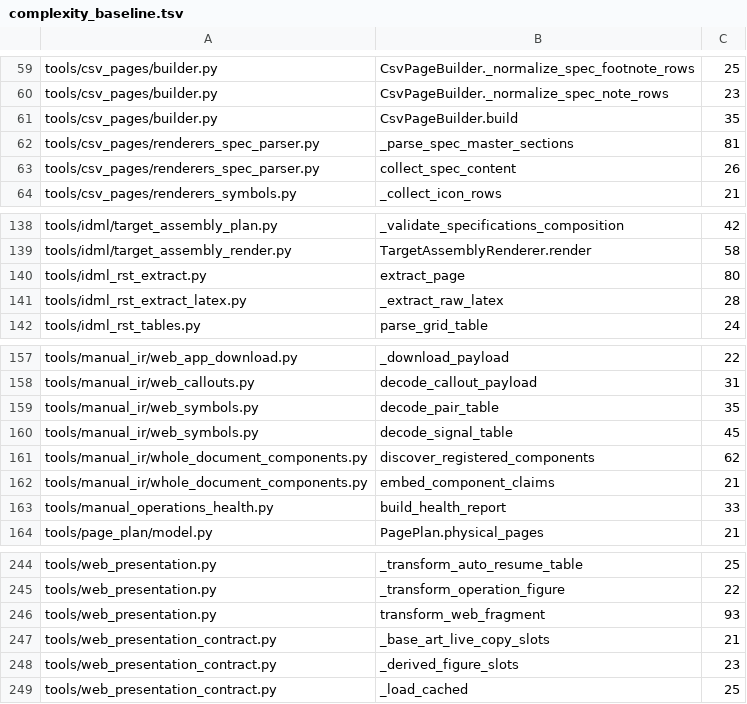
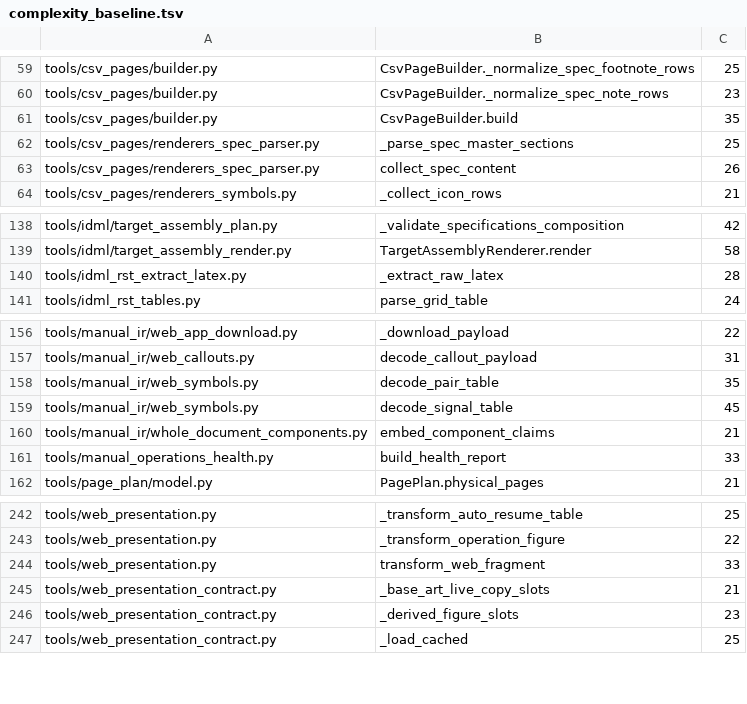
Before and after one commit to Bingboom/Hello-Docs, a TSV file: data/complexity_baseline.tsv, drawn as a sheet; only a part is shown, gaps mark what is left out.

```diff
--- a/data/complexity_baseline.tsv
+++ b/data/complexity_baseline.tsv
@@ -61,3 +61,3 @@ tools/csv_pages/builder.py	CsvPageBuilder._normalize_spec_note_rows	23
 tools/csv_pages/builder.py	CsvPageBuilder.build	35
-tools/csv_pages/renderers_spec_parser.py	_parse_spec_master_sections	81
+tools/csv_pages/renderers_spec_parser.py	_parse_spec_master_sections	25
 tools/csv_pages/renderers_spec_parser.py	collect_spec_content	26
@@ -139,3 +139,2 @@ tools/idml/target_assembly_plan.py	_validate_specifications_composition	42
 tools/idml/target_assembly_render.py	TargetAssemblyRenderer.render	58
-tools/idml_rst_extract.py	extract_page	80
 tools/idml_rst_extract_latex.py	_extract_raw_latex	28
@@ -160,3 +159,2 @@ tools/manual_ir/web_symbols.py	decode_pair_table	35
 tools/manual_ir/web_symbols.py	decode_signal_table	45
-tools/manual_ir/whole_document_components.py	discover_registered_components	62
 tools/manual_ir/whole_document_components.py	embed_component_claims	21
@@ -245,3 +243,3 @@ tools/web_presentation.py	_transform_auto_resume_table	25
 tools/web_presentation.py	_transform_operation_figure	22
-tools/web_presentation.py	transform_web_fragment	93
+tools/web_presentation.py	transform_web_fragment	33
 tools/web_presentation_contract.py	_base_art_live_copy_slots	21
```
Also changed, not shown: 10 other files.
